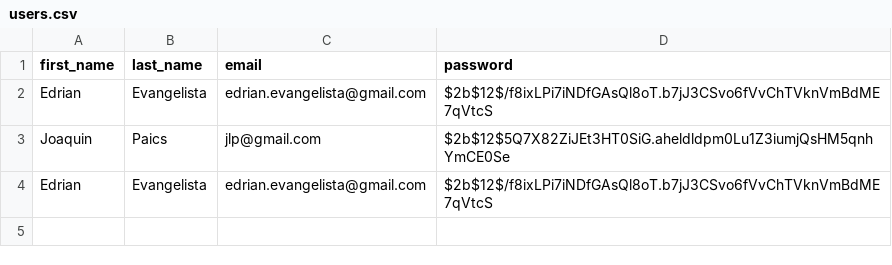
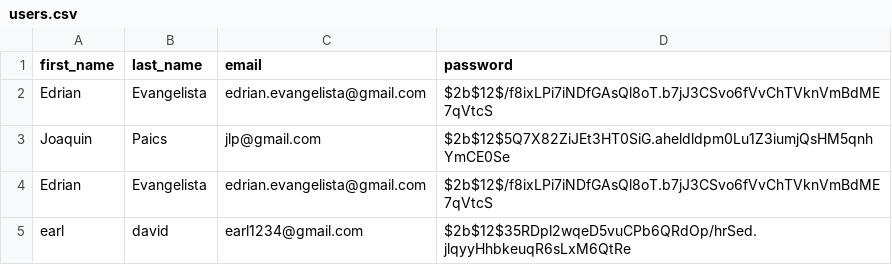
Before and after one commit to D1r34n/CaniScan, a CSV file: users.csv, drawn as a sheet; the diff names each change by its address in the sheet, - before the commit and + after, or states it on an @@ line.

```diff
--- a/users.csv
+++ b/users.csv
+row 5: earl | david | earl1234@gmail.com | $2b$12$35RDpl2wqeD5vuCPb6QRdOp/hrSed.jlqyyHhbkeuqR6sLxM6QtRe
```
Also changed, not shown: 14 other files.
